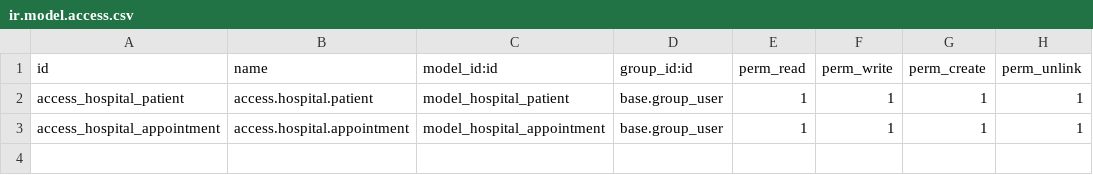
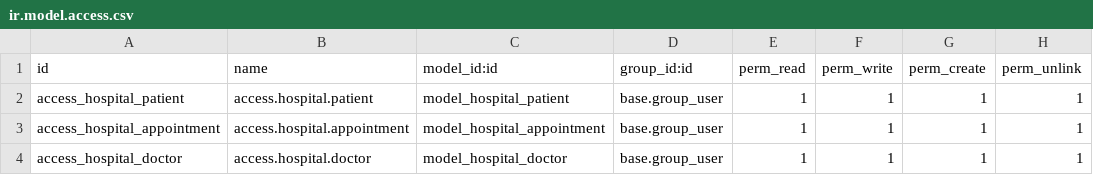
Before and after one commit to Nqvinh04/odoo, a CSV file: test_odoo/hospital/security/ir.model.access.csv, drawn as a sheet.

Commit message:
Update doctor

```diff
--- a/test_odoo/hospital/security/ir.model.access.csv
+++ b/test_odoo/hospital/security/ir.model.access.csv
@@ -3 +3,2 @@ access_hospital_patient,access.hospital.patient,model_hospital_patient,base.grou
 access_hospital_appointment,access.hospital.appointment,model_hospital_appointment,base.group_user,1,1,1,1
+access_hospital_doctor,access.hospital.doctor,model_hospital_doctor,base.group_user,1,1,1,1
```
Also changed, not shown: 9 other files.
